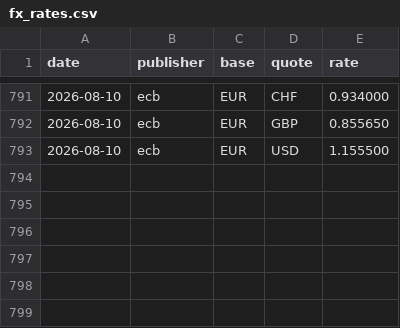
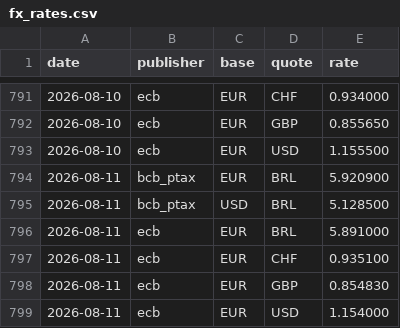
Before and after one commit to mrcrdg/brl-eur-monitor, a CSV file: data/curated/fx_rates.csv, drawn as a sheet; only a part is shown, gaps mark what is left out.

Commit message:
data: publish 2026-08-11

```diff
--- a/data/curated/fx_rates.csv
+++ b/data/curated/fx_rates.csv
@@ -793 +793,7 @@ date,publisher,base,quote,rate
 2026-08-10,ecb,EUR,USD,1.155500
+2026-08-11,bcb_ptax,EUR,BRL,5.920900
+2026-08-11,bcb_ptax,USD,BRL,5.128500
+2026-08-11,ecb,EUR,BRL,5.891000
+2026-08-11,ecb,EUR,CHF,0.935100
+2026-08-11,ecb,EUR,GBP,0.854830
+2026-08-11,ecb,EUR,USD,1.154000
```
Also changed, not shown: data/curated/indicators.csv, data/curated/reconciliation.csv, 4 other files.
